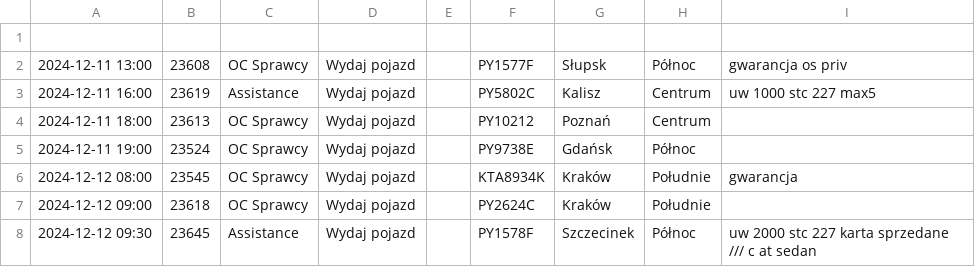
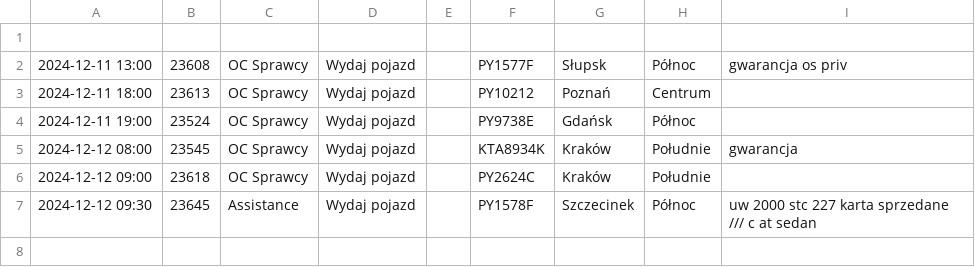
Before and after one commit to chojnacky/chojnacky.github.io, a CSV file: tabela1.csv, drawn as a sheet.

Commit message:
Dodanie lub aktualizacja pliku tabela1.csv

```diff
--- a/tabela1.csv
+++ b/tabela1.csv
@@ -2,3 +2,2 @@
 2024-12-11 13:00;23608;OC Sprawcy;Wydaj pojazd;;PY1577F;Słupsk;Północ;gwarancja os priv
-2024-12-11 16:00;23619;Assistance;Wydaj pojazd;;PY5802C;Kalisz;Centrum;uw 1000 stc 227 max5
 2024-12-11 18:00;23613;OC Sprawcy;Wydaj pojazd;;PY10212;Poznań;Centrum;
```
